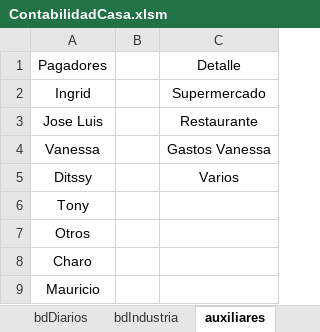
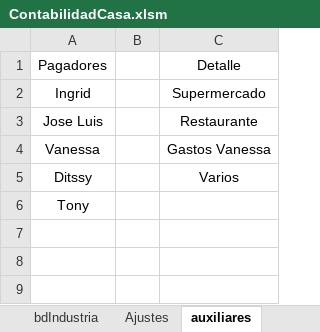
Before and after one commit to jolufepa/contabilidadaCasa, an Excel workbook: ContabilidadCasa.xlsm, sheet auxiliares, drawn as a sheet; values as stored, in another font and other column widths than the file's, no borders; table styles not drawn; the diff names each change by its address in the sheet, - before the commit and + after, or states it on an @@ line.

```diff
--- a/ContabilidadCasa.xlsm (sheet auxiliares)
+++ b/ContabilidadCasa.xlsm (sheet auxiliares)
+sheet tab: Ajustes
-row 7: Otros
-row 8: Charo
-row 9: Mauricio
```
Also changed, not shown: sheet bdDiarios, 1 other file.
